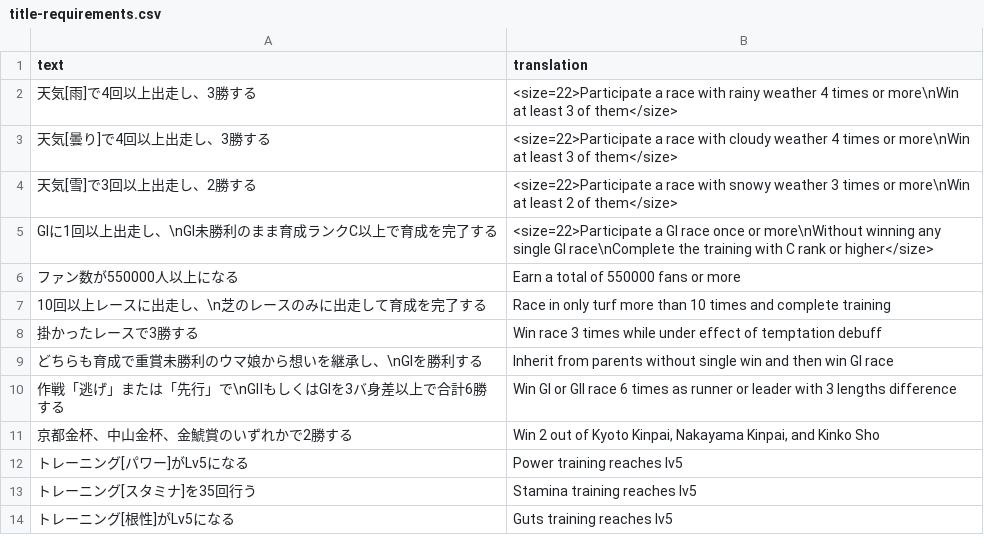
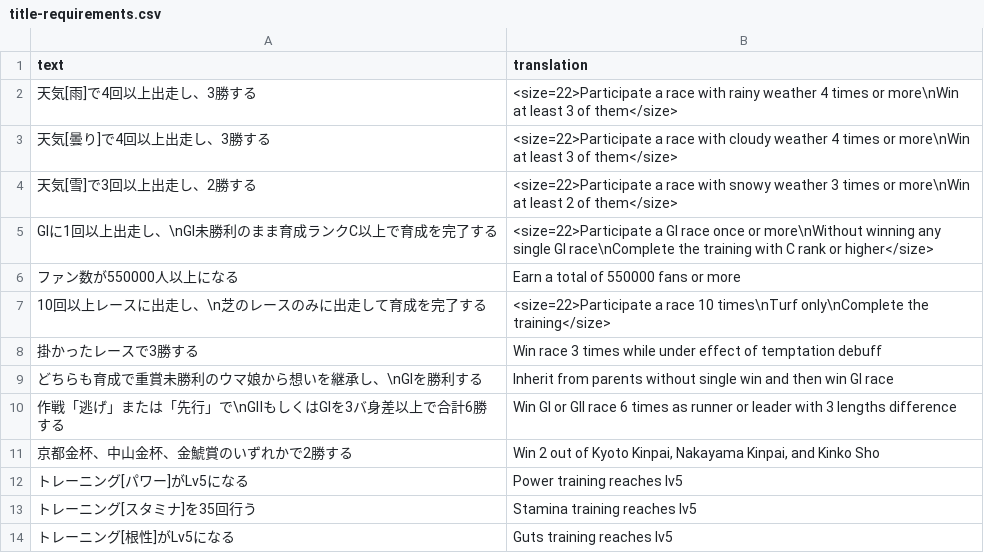
Before and after one commit to FabulousCupcake/umamusume-db-translate, a CSV file: src/data/title-requirements.csv, drawn as a sheet; only a part is shown.

Commit message:
Update title-requirements.csv

```diff
--- a/src/data/title-requirements.csv
+++ b/src/data/title-requirements.csv
@@ -6,3 +6,3 @@
 "ファン数が550000人以上になる","Earn a total of 550000 fans or more"
-"10回以上レースに出走し、\n芝のレースのみに出走して育成を完了する","Race in only turf more than 10 times and complete training"
+"10回以上レースに出走し、\n芝のレースのみに出走して育成を完了する","<size=22>Participate a race 10 times\nTurf only\nComplete the training</size>"
 "掛かったレースで3勝する","Win race 3 times while under effect of temptation debuff"
```
